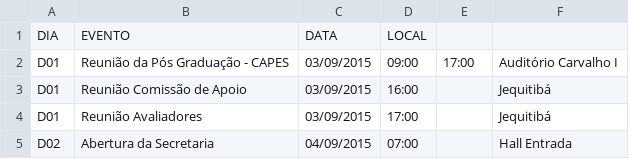
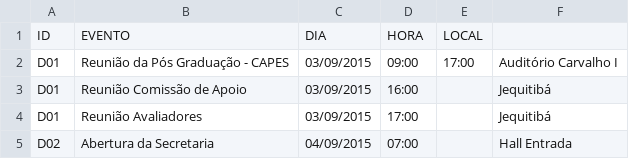
Before and after one commit to ppKrauss/SBPqO-2015, a CSV file: entregas/conteudoExtra/programacaoEventos.csv, drawn as a sheet; only a part is shown; removed rows and columns are numbered as before the commit, all else as after; the diff names each change by its address in the sheet, - before the commit and + after, or states it on an @@ line.

Commit message:
ops

```diff
--- a/entregas/conteudoExtra/programacaoEventos.csv
+++ b/entregas/conteudoExtra/programacaoEventos.csv
-row 1: DIA | EVENTO | DATA | LOCAL
+row 1: ID | EVENTO | DIA | HORA | LOCAL
```
